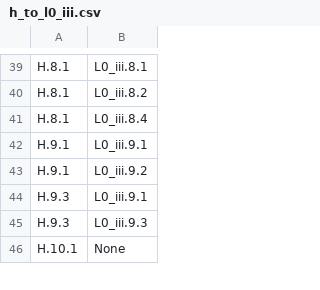
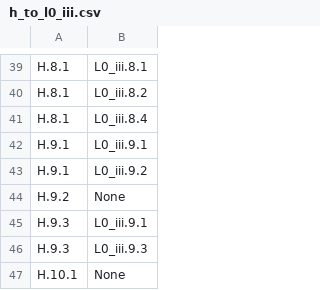
Before and after one commit to STRAST-UPM/ai_requirements_generation_rr, a CSV file: results/analysis/relations/completeness/h_to_l0_iii.csv, drawn as a sheet; only a part is shown, gaps mark what is left out; the diff names each change by its address in the sheet, - before the commit and + after, or states it on an @@ line.

```diff
--- a/results/analysis/relations/completeness/h_to_l0_iii.csv
+++ b/results/analysis/relations/completeness/h_to_l0_iii.csv
+row 44: H.9.2 | None
```
